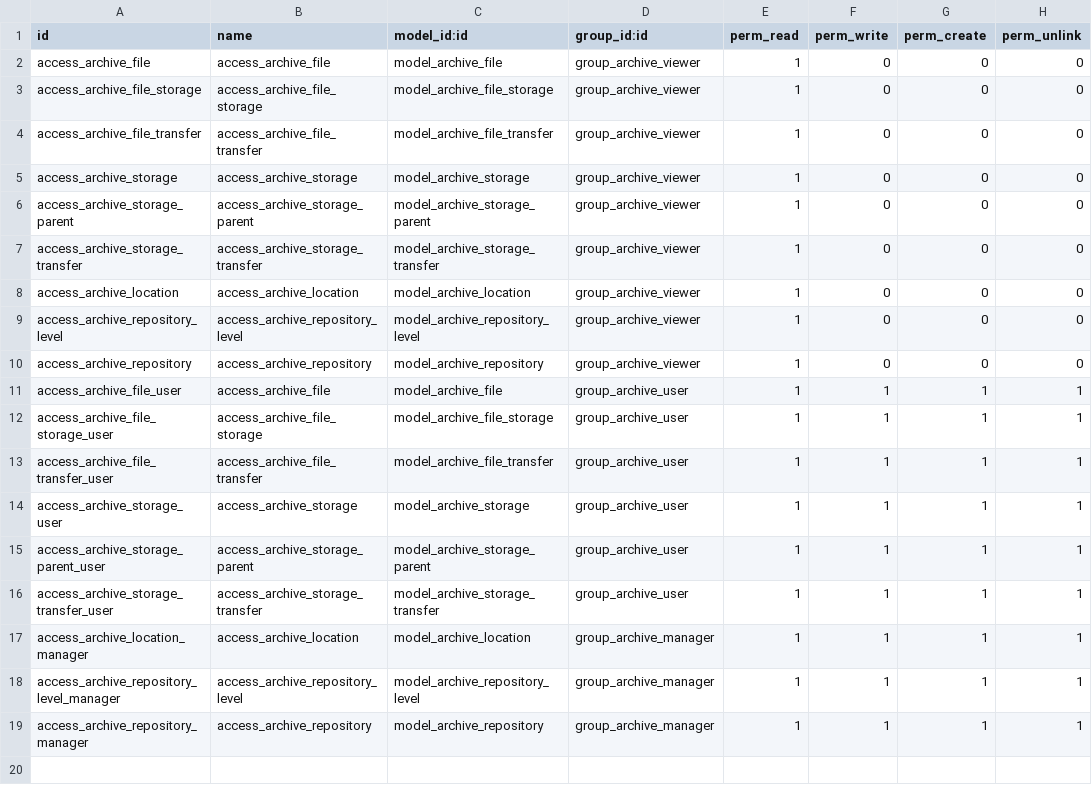
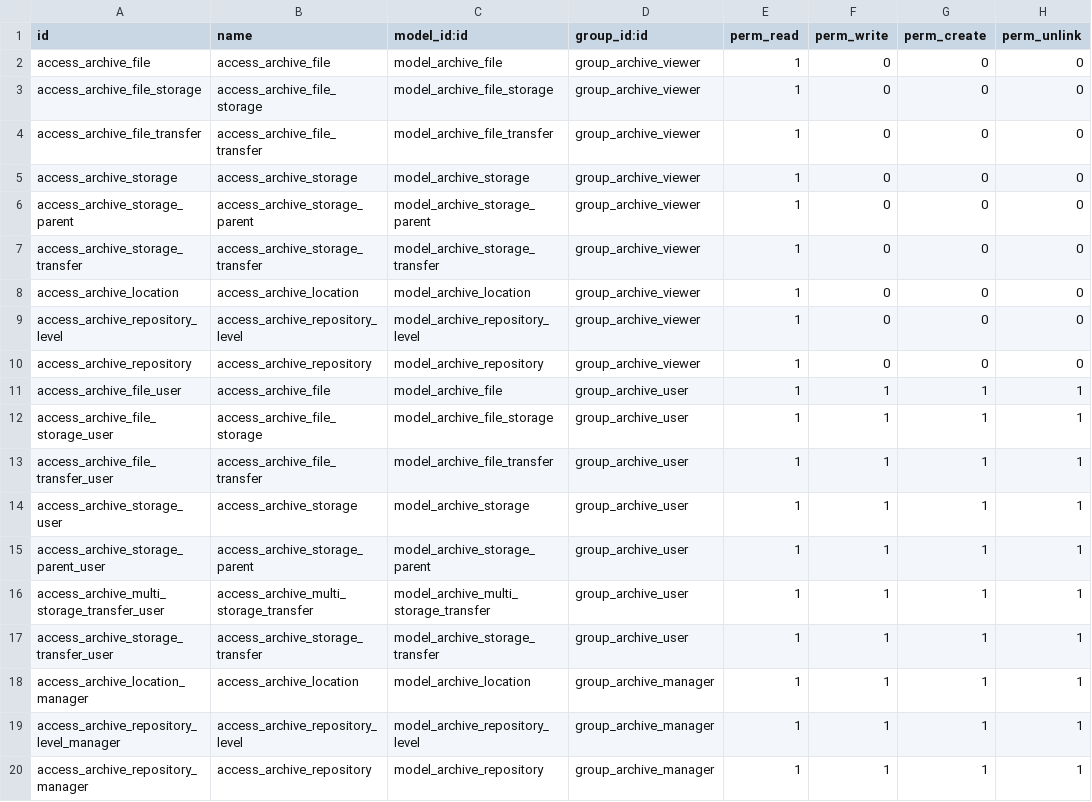
Before and after one commit to tegin/archive-management, a CSV file: archive_management/security/ir.model.access.csv, drawn as a sheet; the diff names each change by its address in the sheet, - before the commit and + after, or states it on an @@ line.

Commit message:
[IMP] archive_management: Add a multi storage wizard

```diff
--- a/archive_management/security/ir.model.access.csv
+++ b/archive_management/security/ir.model.access.csv
+row 16: access_archive_multi_storage_transfer_user | access_archive_multi_storage_transfer | model_archive_multi_storage_transfer | group_archive_user | 1 | 1 | 1 | 1
```
Also changed, not shown: 14 other files.
